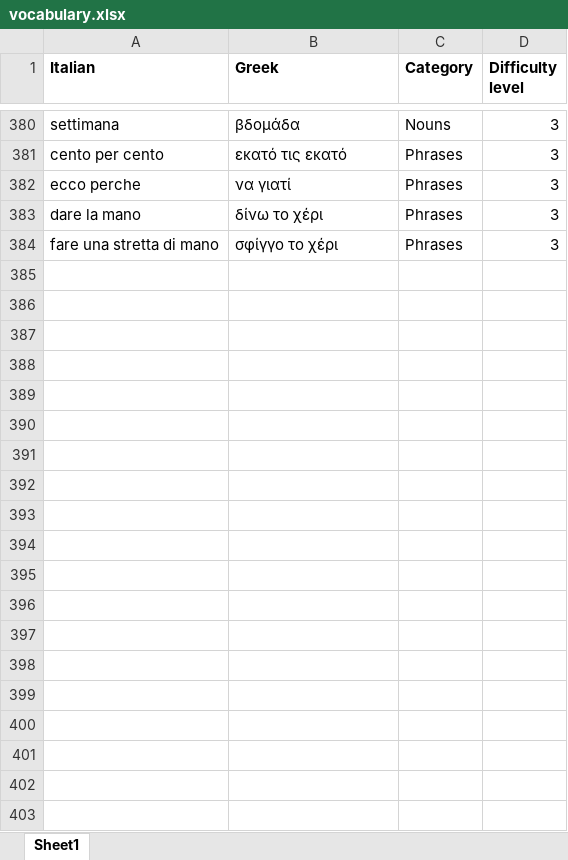
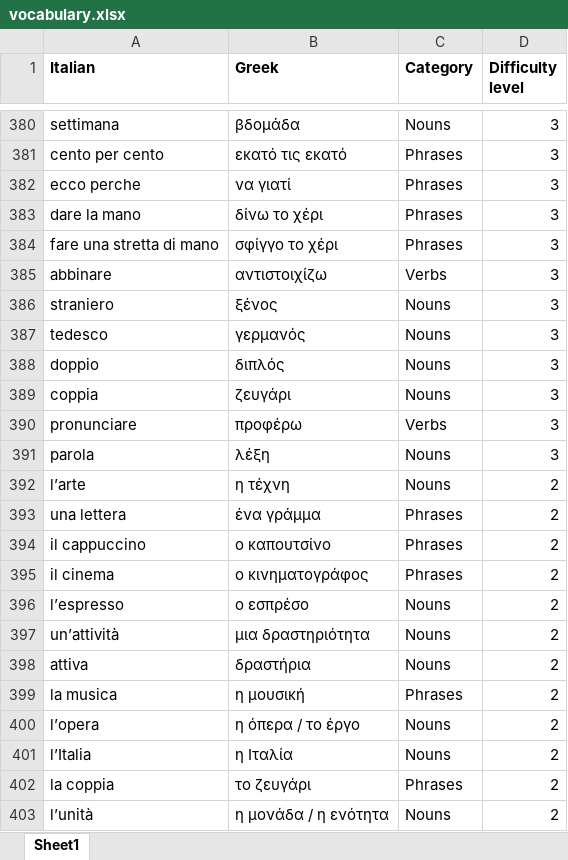
Before and after one commit to mike1821/italian-trainer, an Excel workbook: vocabulary.xlsx, sheet Sheet1, drawn as a sheet; only a part is shown, gaps mark what is left out; values as stored, in another font and other column widths than the file's, no borders; the diff covers the shown part only; the diff names each change by its address in the sheet, - before the commit and + after, or states it on an @@ line.

```diff
--- a/vocabulary.xlsx (sheet Sheet1)
+++ b/vocabulary.xlsx (sheet Sheet1)
+row 385: abbinare | αντιστοιχίζω | Verbs | 3
+row 386: straniero | ξένος | Nouns | 3
+row 387: tedesco | γερμανός | Nouns | 3
+row 388: doppio | διπλός | Nouns | 3
+row 389: coppia | ζευγάρι | Nouns | 3
+row 390: pronunciare | προφέρω | Verbs | 3
+row 391: parola | λέξη | Nouns | 3
+row 392: l’arte | η τέχνη | Nouns | 2
+row 393: una lettera | ένα γράμμα | Phrases | 2
+row 394: il cappuccino | ο καπουτσίνο | Phrases | 2
+row 395: il cinema | ο κινηματογράφος | Phrases | 2
+row 396: l’espresso | ο εσπρέσο | Nouns | 2
+row 397: un’attività | μια δραστηριότητα | Nouns | 2
+row 398: attiva | δραστήρια | Nouns | 2
+row 399: la musica | η μουσική | Phrases | 2
+row 400: l’opera | η όπερα / το έργο | Nouns | 2
+row 401: l’Italia | η Ιταλία | Nouns | 2
+row 402: la coppia | το ζευγάρι | Phrases | 2
+row 403: l’unità | η μονάδα / η ενότητα | Nouns | 2
```
Also changed, not shown: 50 added rows and cell formats elsewhere in this sheet, 3 other files.
